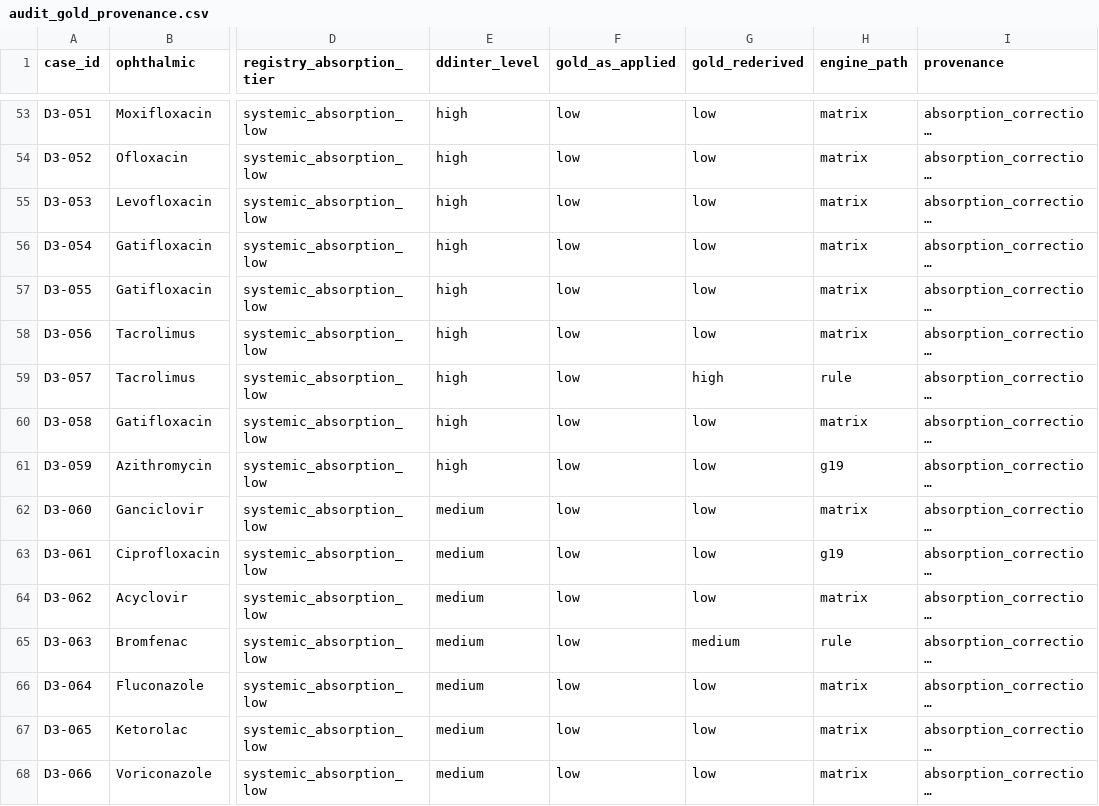
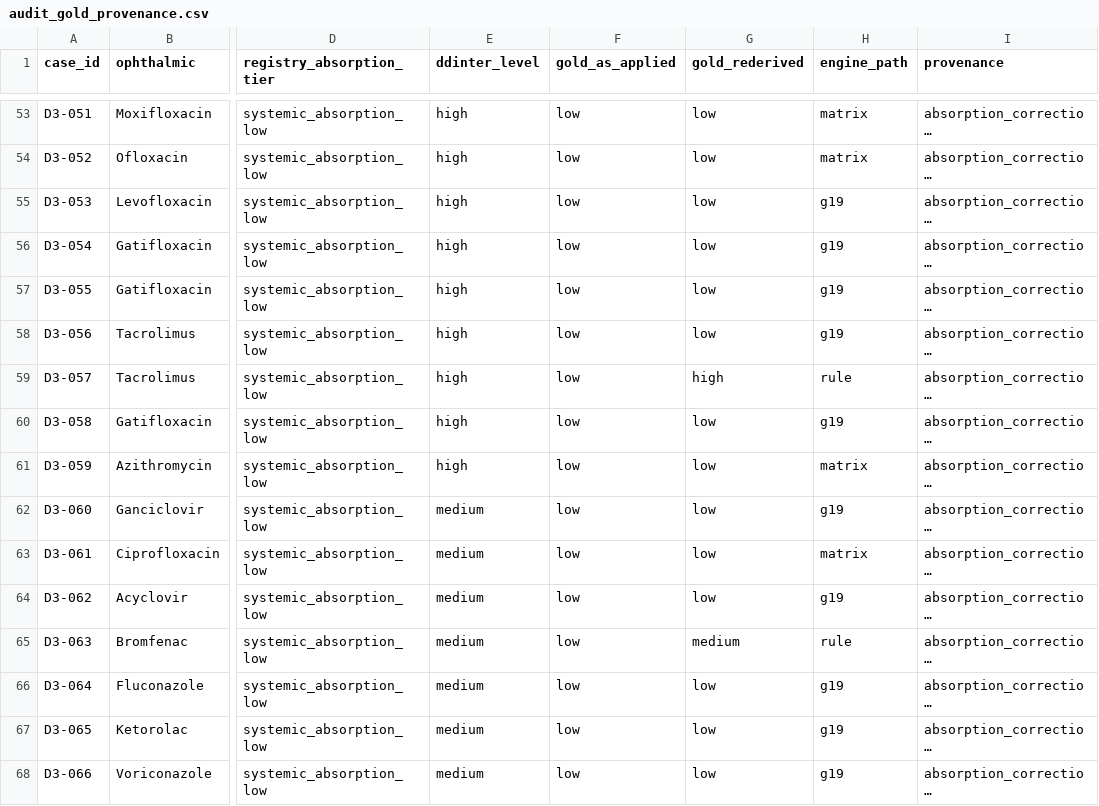
Before and after one commit to wangguoqing932/ophddi-cds, a CSV file: data/gold/audit_gold_provenance.csv, drawn as a sheet; only a part is shown, gaps mark what is left out; long unchanged cells end in …; the diff covers the shown part only; the diff names each change by its address in the sheet, - before the commit and + after, or states it on an @@ line.

```diff
--- a/data/gold/audit_gold_provenance.csv
+++ b/data/gold/audit_gold_provenance.csv
-H55:H58 (engine_path): matrix
+H55:H58 (engine_path): g19
-H60 (engine_path): matrix
+H60 (engine_path): g19
-H61 (engine_path): g19
+H61 (engine_path): matrix
-H62 (engine_path): matrix
+H62 (engine_path): g19
-H63 (engine_path): g19
+H63 (engine_path): matrix
-H64 (engine_path): matrix
+H64 (engine_path): g19
-H66:H68 (engine_path): matrix
+H66:H68 (engine_path): g19
```
Also changed, not shown: 48 edited cells elsewhere in this file, data/expert_review/blind_gold_review_CN.csv, data/gold/dev_ddinter_gold_provenance.csv, 10 other files.
